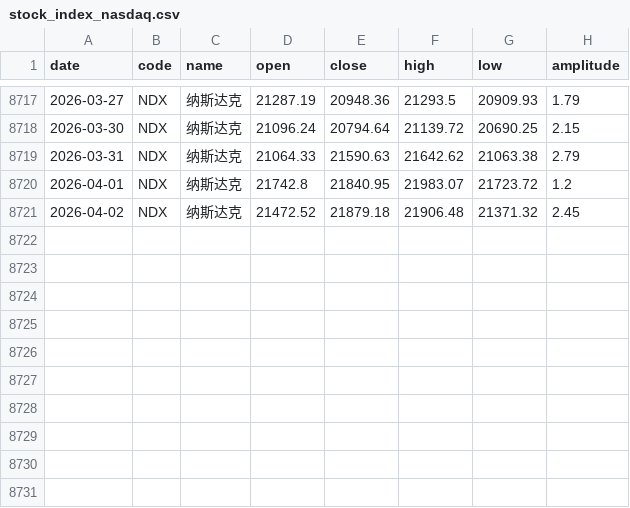
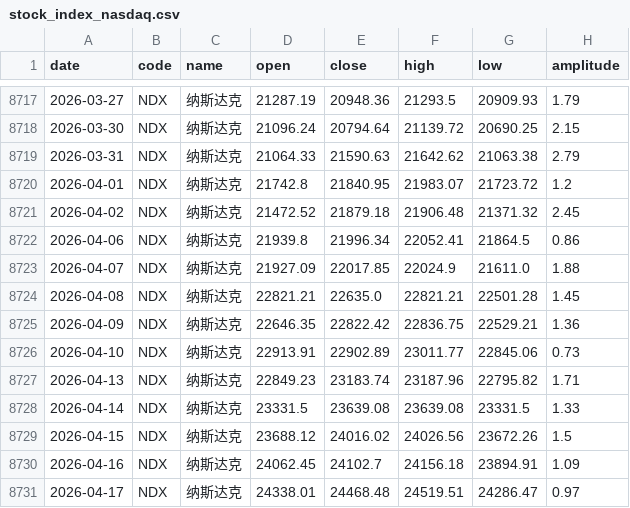
Before and after one commit to z0gSh1u/longterm-agu, a CSV file: .claude/skills/investment-analysis/assets/data/stock_index_nasdaq.csv, drawn as a sheet; only a part is shown, gaps mark what is left out; the diff names each change by its address in the sheet, - before the commit and + after, or states it on an @@ line.

Commit message:
Update data.

```diff
--- a/.claude/skills/investment-analysis/assets/data/stock_index_nasdaq.csv
+++ b/.claude/skills/investment-analysis/assets/data/stock_index_nasdaq.csv
+row 8722: 2026-04-06 | NDX | 纳斯达克 | 21939.8 | 21996.34 | 22052.41 | 21864.5 | 0.86
+row 8723: 2026-04-07 | NDX | 纳斯达克 | 21927.09 | 22017.85 | 22024.9 | 21611.0 | 1.88
+row 8724: 2026-04-08 | NDX | 纳斯达克 | 22821.21 | 22635.0 | 22821.21 | 22501.28 | 1.45
+row 8725: 2026-04-09 | NDX | 纳斯达克 | 22646.35 | 22822.42 | 22836.75 | 22529.21 | 1.36
+row 8726: 2026-04-10 | NDX | 纳斯达克 | 22913.91 | 22902.89 | 23011.77 | 22845.06 | 0.73
+row 8727: 2026-04-13 | NDX | 纳斯达克 | 22849.23 | 23183.74 | 23187.96 | 22795.82 | 1.71
+row 8728: 2026-04-14 | NDX | 纳斯达克 | 23331.5 | 23639.08 | 23639.08 | 23331.5 | 1.33
+row 8729: 2026-04-15 | NDX | 纳斯达克 | 23688.12 | 24016.02 | 24026.56 | 23672.26 | 1.5
+row 8730: 2026-04-16 | NDX | 纳斯达克 | 24062.45 | 24102.7 | 24156.18 | 23894.91 | 1.09
+row 8731: 2026-04-17 | NDX | 纳斯达克 | 24338.01 | 24468.48 | 24519.51 | 24286.47 | 0.97
```
Also changed, not shown: .claude/skills/investment-analysis/assets/data/stock_index_chinext.csv, .claude/skills/investment-analysis/assets/data/stock_index_csi300.csv, 6 other files.
